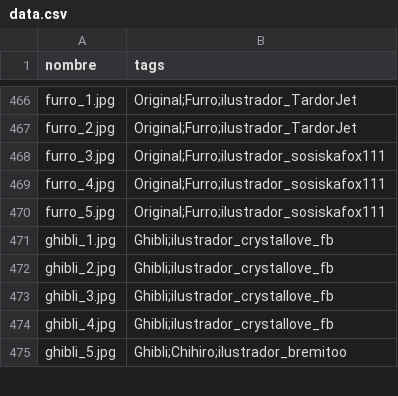
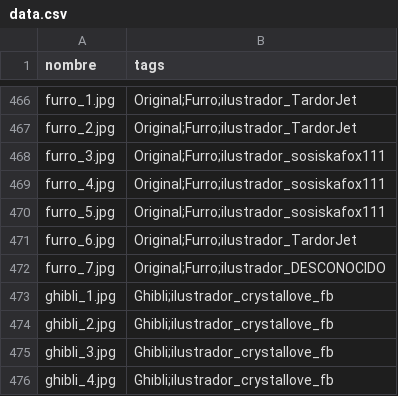
Before and after one commit to Hernan4444/Stickers-Catalogue, a CSV file: data.csv, drawn as a sheet; only a part is shown, gaps mark what is left out; the shorter side is filled out with more unchanged rows.

```diff
--- a/data.csv
+++ b/data.csv
@@ -470,2 +470,4 @@ furro_4.jpg,Original;Furro;ilustrador_sosiskafox111
 furro_5.jpg,Original;Furro;ilustrador_sosiskafox111
+furro_6.jpg,Original;Furro;ilustrador_TardorJet
+furro_7.jpg,Original;Furro;ilustrador_DESCONOCIDO
 ghibli_1.jpg,Ghibli;ilustrador_crystallove_fb
```
Also changed, not shown: 2 other files.
